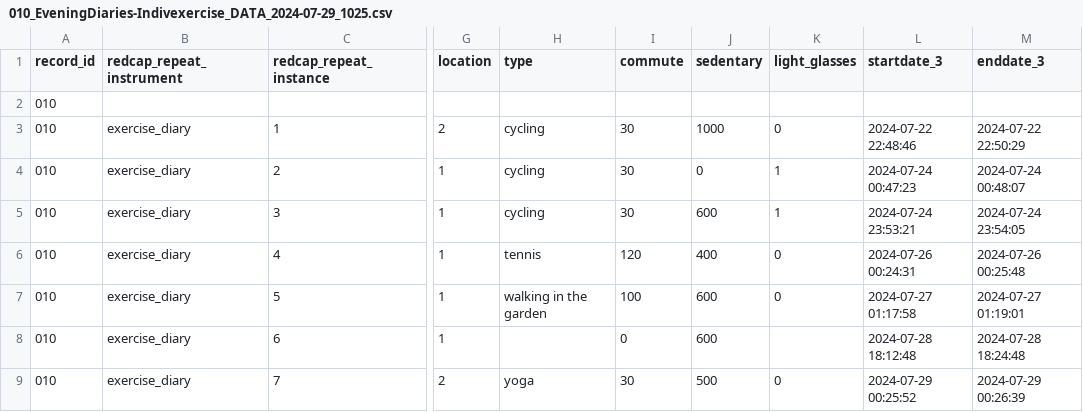
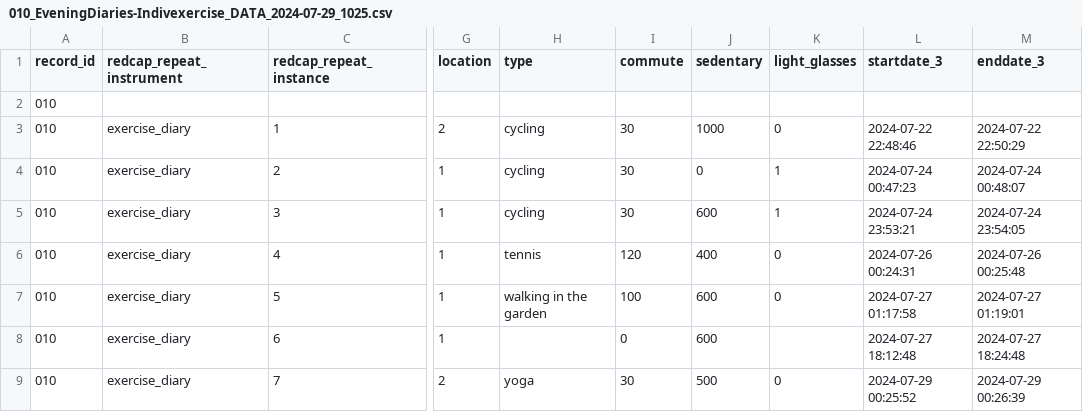
Before and after one commit to MeLiDosProject/HildenEtAl_Dataset_2025, a CSV file: data/raw/individual/ID 010/continuous/exercisediary/010_EveningDiaries-Indivexercise_DATA_2024-07-29_1025.csv, drawn as a sheet; only a part is shown, gaps mark what is left out; the diff names each change by its address in the sheet, - before the commit and + after, or states it on an @@ line.

```diff
--- a/data/raw/individual/ID 010/continuous/exercisediary/010_EveningDiaries-Indivexercise_DATA_2024-07-29_1025.csv
+++ b/data/raw/individual/ID 010/continuous/exercisediary/010_EveningDiaries-Indivexercise_DATA_2024-07-29_1025.csv
-L8 (startdate_3): 2024-07-28 18:12:48
+L8 (startdate_3): 2024-07-27 18:12:48
-M8 (enddate_3): 2024-07-28 18:24:48
+M8 (enddate_3): 2024-07-27 18:24:48
```
Also changed, not shown: data/raw/individual/ID 003/continuous/exercisediary/003_EveningDiaries-Indivexercise_DATA_2024-06-10_0914.csv, data/raw/individual/ID 005/continuous/exercisediary/005_EveningDiaries-Indivexercise_DATA_2024-06-24_0949.csv, 4 other files.
